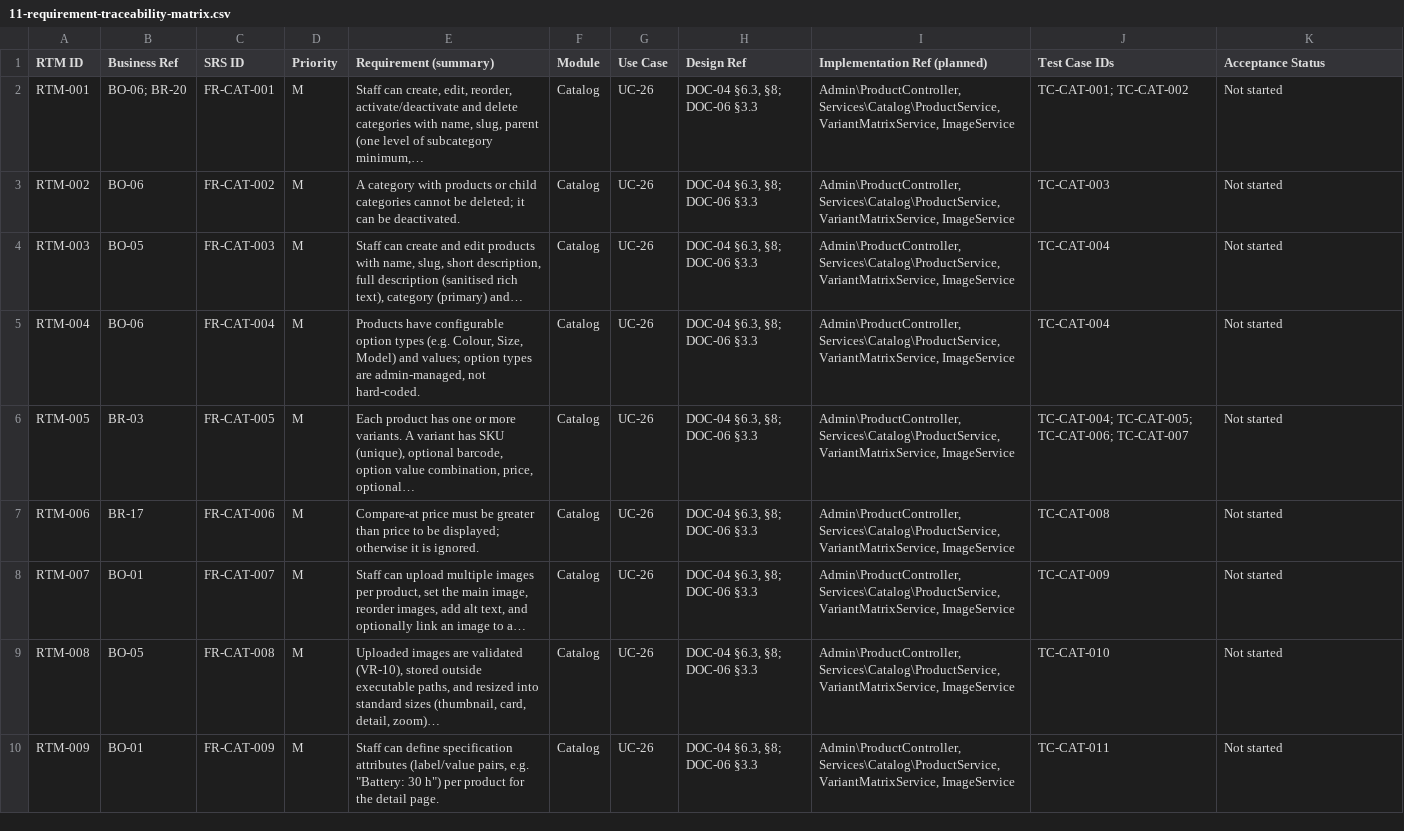
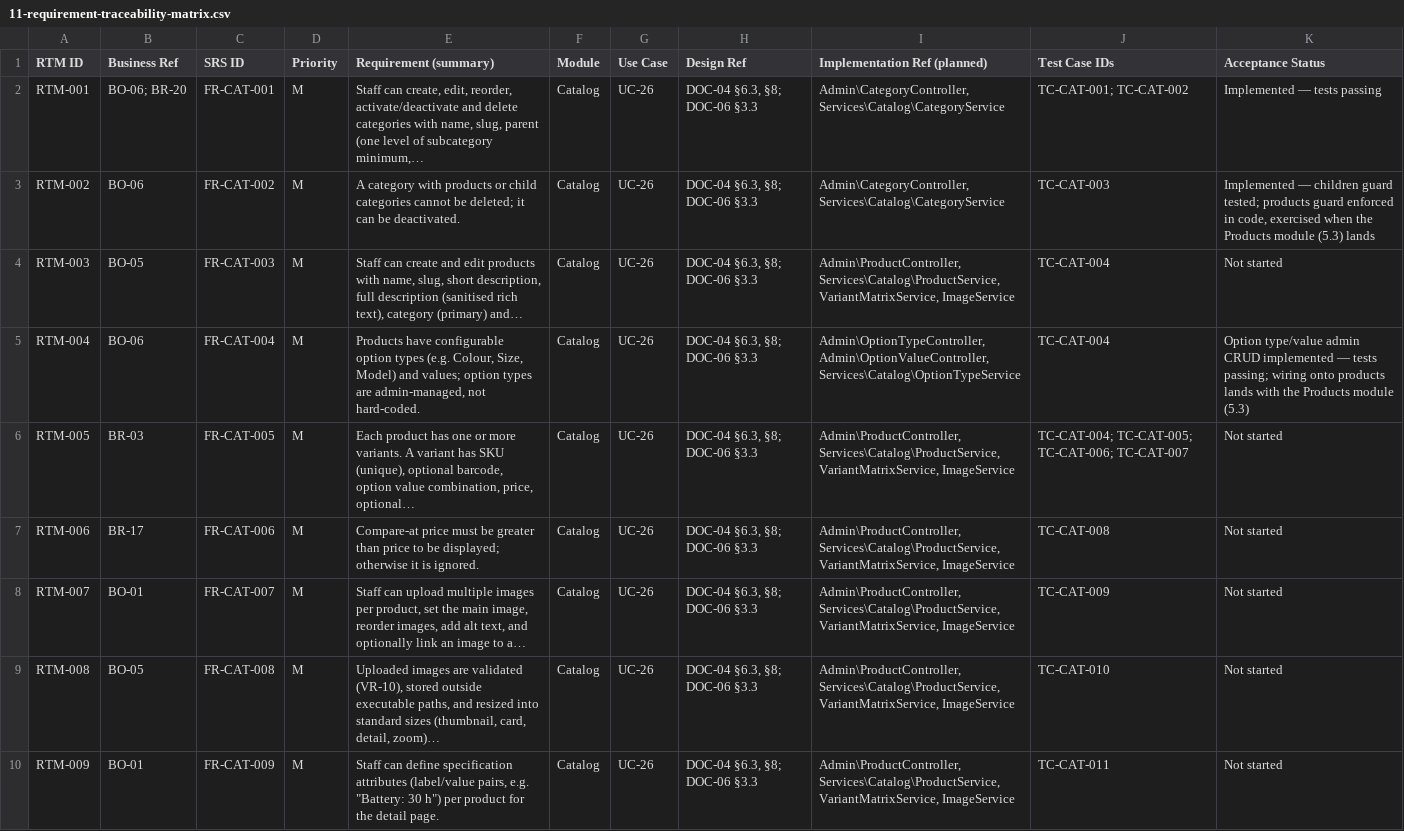
Before and after one commit to tawfiq01/TekGenie-backend, a CSV file: docs/11-requirement-traceability-matrix.csv, drawn as a sheet; only a part is shown.

```diff
--- a/docs/11-requirement-traceability-matrix.csv
+++ b/docs/11-requirement-traceability-matrix.csv
@@ -1,6 +1,6 @@
 RTM ID,Business Ref,SRS ID,Priority,Requirement (summary),Module,Use Case,Design Ref,Implementation Ref (planned),Test Case IDs,Acceptance Status
-RTM-001,BO-06; BR-20,FR-CAT-001,M,"Staff can create, edit, reorder, activate/deactivate and delete categories with name, slug, parent (one level of subcategory minimum,…",Catalog,UC-26,"DOC-04 §6.3, §8; DOC-06 §3.3","Admin\ProductController, Services\Catalog\ProductService, VariantMatrixService, ImageService",TC-CAT-001; TC-CAT-002,Not started
-RTM-002,BO-06,FR-CAT-002,M,A category with products or child categories cannot be deleted; it can be deactivated.,Catalog,UC-26,"DOC-04 §6.3, §8; DOC-06 §3.3","Admin\ProductController, Services\Catalog\ProductService, VariantMatrixService, ImageService",TC-CAT-003,Not started
+RTM-001,BO-06; BR-20,FR-CAT-001,M,"Staff can create, edit, reorder, activate/deactivate and delete categories with name, slug, parent (one level of subcategory minimum,…",Catalog,UC-26,"DOC-04 §6.3, §8; DOC-06 §3.3","Admin\CategoryController, Services\Catalog\CategoryService",TC-CAT-001; TC-CAT-002,Implemented — tests passing
+RTM-002,BO-06,FR-CAT-002,M,A category with products or child categories cannot be deleted; it can be deactivated.,Catalog,UC-26,"DOC-04 §6.3, §8; DOC-06 §3.3","Admin\CategoryController, Services\Catalog\CategoryService",TC-CAT-003,"Implemented — children guard tested; products guard enforced in code, exercised when the Products module (5.3) lands"
 RTM-003,BO-05,FR-CAT-003,M,"Staff can create and edit products with name, slug, short description, full description (sanitised rich text), category (primary) and…",Catalog,UC-26,"DOC-04 §6.3, §8; DOC-06 §3.3","Admin\ProductController, Services\Catalog\ProductService, VariantMatrixService, ImageService",TC-CAT-004,Not started
-RTM-004,BO-06,FR-CAT-004,M,"Products have configurable option types (e.g. Colour, Size, Model) and values; option types are admin-managed, not hard-coded.",Catalog,UC-26,"DOC-04 §6.3, §8; DOC-06 §3.3","Admin\ProductController, Services\Catalog\ProductService, VariantMatrixService, ImageService",TC-CAT-004,Not started
+RTM-004,BO-06,FR-CAT-004,M,"Products have configurable option types (e.g. Colour, Size, Model) and values; option types are admin-managed, not hard-coded.",Catalog,UC-26,"DOC-04 §6.3, §8; DOC-06 §3.3","Admin\OptionTypeController, Admin\OptionValueController, Services\Catalog\OptionTypeService",TC-CAT-004,"Option type/value admin CRUD implemented — tests passing; wiring onto products lands with the Products module (5.3)"
 RTM-005,BR-03,FR-CAT-005,M,"Each product has one or more variants. A variant has SKU (unique), optional barcode, option value combination, price, optional…",Catalog,UC-26,"DOC-04 §6.3, §8; DOC-06 §3.3","Admin\ProductController, Services\Catalog\ProductService, VariantMatrixService, ImageService",TC-CAT-004; TC-CAT-005; TC-CAT-006; TC-CAT-007,Not started
```
Also changed, not shown: 40 other files.
